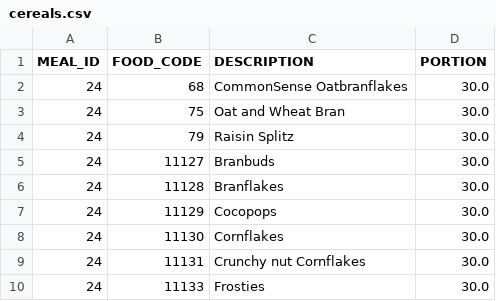
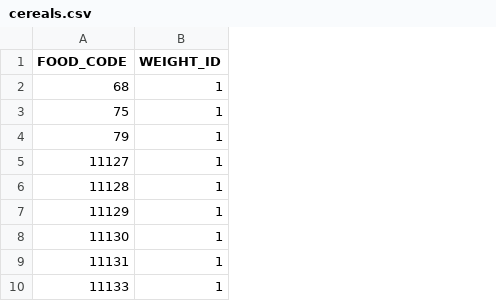
Before and after one commit to jamal-fuma/epic-food-frequency, a CSV file: import/cereals.csv, drawn as a sheet; only a part is shown; removed rows and columns are numbered as before the commit, all else as after; the diff names each change by its address in the sheet, - before the commit and + after, or states it on an @@ line.

```diff
--- a/import/cereals.csv
+++ b/import/cereals.csv
-column A (MEAL_ID), rows 2-10: all 24
-column C (DESCRIPTION), rows 2-10: CommonSense Oatbranflakes | Oat and Wheat Bran | Raisin Splitz | Branbuds | Branflakes | Cocopops | Cornflakes | Crunchy nut Cornflakes | Frosties
-column D (PORTION), rows 2-10: all 30.0
+column B (WEIGHT_ID), rows 2-10: all 1
```
Also changed, not shown: 32 other files.
